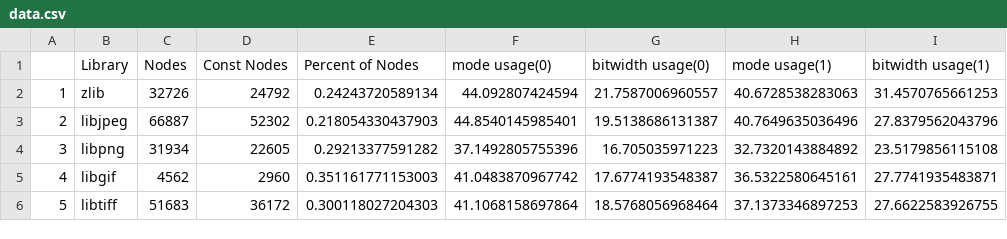
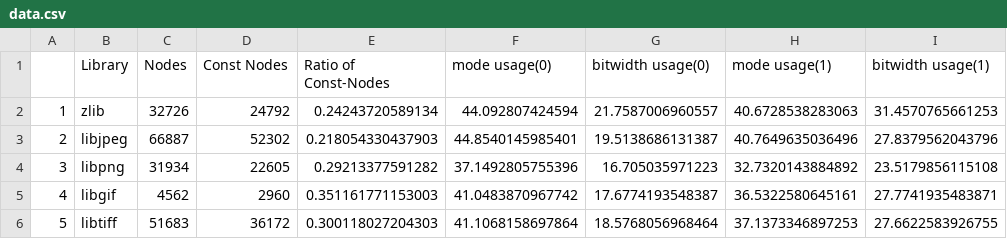
Before and after one commit to marcelhollerbach/bachelor-text, a CSV file: thesis/data.csv, drawn as a sheet.

```diff
--- a/thesis/data.csv
+++ b/thesis/data.csv
@@ -1,2 +1,2 @@
-,Library,Nodes,Const Nodes,Percent of Nodes,mode usage(0),bitwidth usage(0),mode usage(1),bitwidth usage(1)
+,Library,Nodes,Const Nodes,Ratio of Const-Nodes,mode usage(0),bitwidth usage(0),mode usage(1),bitwidth usage(1)
 1,zlib,32726,24792,0.24243720589134,44.092807424594,21.7587006960557,40.6728538283063,31.4570765661253
```
Also changed, not shown: 1 other file.
